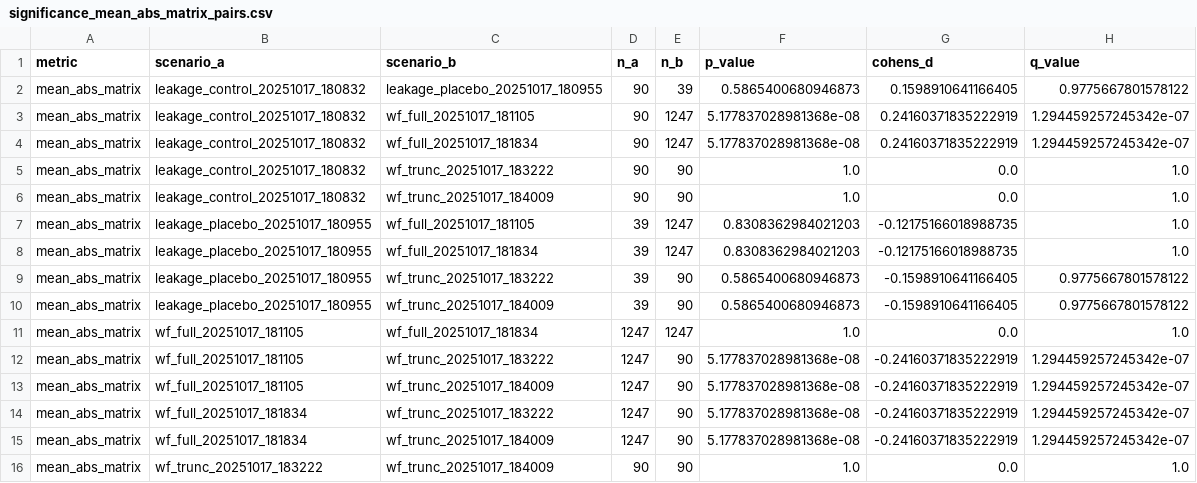
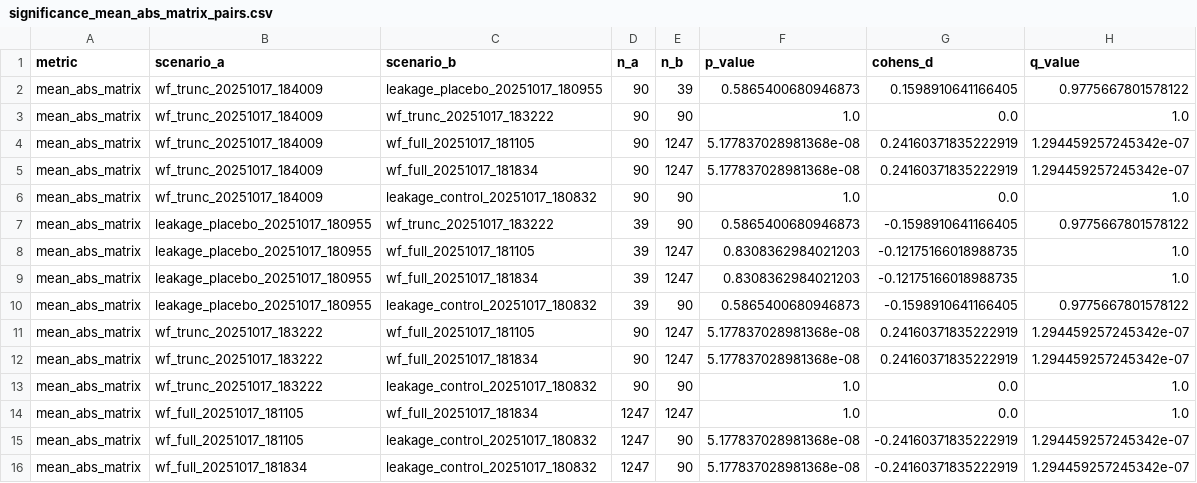
Before and after one commit to alirezaabbaszadeh/RL-lookback-LeadLag-signature, a CSV file: results/aggregate/significance_mean_abs_matrix_pairs.csv, drawn as a sheet.

```diff
--- a/results/aggregate/significance_mean_abs_matrix_pairs.csv
+++ b/results/aggregate/significance_mean_abs_matrix_pairs.csv
@@ -1,16 +1,16 @@
 metric,scenario_a,scenario_b,n_a,n_b,p_value,cohens_d,q_value
-mean_abs_matrix,leakage_control_20251017_180832,leakage_placebo_20251017_180955,90,39,0.5865400680946873,0.1598910641166405,0.9775667801578122
-mean_abs_matrix,leakage_control_20251017_180832,wf_full_20251017_181105,90,1247,5.177837028981368e-08,0.24160371835222919,1.294459257245342e-07
-mean_abs_matrix,leakage_control_20251017_180832,wf_full_20251017_181834,90,1247,5.177837028981368e-08,0.24160371835222919,1.294459257245342e-07
-mean_abs_matrix,leakage_control_20251017_180832,wf_trunc_20251017_183222,90,90,1.0,0.0,1.0
-mean_abs_matrix,leakage_control_20251017_180832,wf_trunc_20251017_184009,90,90,1.0,0.0,1.0
+mean_abs_matrix,wf_trunc_20251017_184009,leakage_placebo_20251017_180955,90,39,0.5865400680946873,0.1598910641166405,0.9775667801578122
+mean_abs_matrix,wf_trunc_20251017_184009,wf_trunc_20251017_183222,90,90,1.0,0.0,1.0
+mean_abs_matrix,wf_trunc_20251017_184009,wf_full_20251017_181105,90,1247,5.177837028981368e-08,0.24160371835222919,1.294459257245342e-07
+mean_abs_matrix,wf_trunc_20251017_184009,wf_full_20251017_181834,90,1247,5.177837028981368e-08,0.24160371835222919,1.294459257245342e-07
+mean_abs_matrix,wf_trunc_20251017_184009,leakage_control_20251017_180832,90,90,1.0,0.0,1.0
+mean_abs_matrix,leakage_placebo_20251017_180955,wf_trunc_20251017_183222,39,90,0.5865400680946873,-0.1598910641166405,0.9775667801578122
 mean_abs_matrix,leakage_placebo_20251017_180955,wf_full_20251017_181105,39,1247,0.8308362984021203,-0.12175166018988735,1.0
 mean_abs_matrix,leakage_placebo_20251017_180955,wf_full_20251017_181834,39,1247,0.8308362984021203,-0.12175166018988735,1.0
-mean_abs_matrix,leakage_placebo_20251017_180955,wf_trunc_20251017_183222,39,90,0.5865400680946873,-0.1598910641166405,0.9775667801578122
-mean_abs_matrix,leakage_placebo_20251017_180955,wf_trunc_20251017_184009,39,90,0.5865400680946873,-0.1598910641166405,0.9775667801578122
+mean_abs_matrix,leakage_placebo_20251017_180955,leakage_control_20251017_180832,39,90,0.5865400680946873,-0.1598910641166405,0.9775667801578122
+mean_abs_matrix,wf_trunc_20251017_183222,wf_full_20251017_181105,90,1247,5.177837028981368e-08,0.24160371835222919,1.294459257245342e-07
+mean_abs_matrix,wf_trunc_20251017_183222,wf_full_20251017_181834,90,1247,5.177837028981368e-08,0.24160371835222919,1.294459257245342e-07
+mean_abs_matrix,wf_trunc_20251017_183222,leakage_control_20251017_180832,90,90,1.0,0.0,1.0
 mean_abs_matrix,wf_full_20251017_181105,wf_full_20251017_181834,1247,1247,1.0,0.0,1.0
-mean_abs_matrix,wf_full_20251017_181105,wf_trunc_20251017_183222,1247,90,5.177837028981368e-08,-0.24160371835222919,1.294459257245342e-07
-mean_abs_matrix,wf_full_20251017_181105,wf_trunc_20251017_184009,1247,90,5.177837028981368e-08,-0.24160371835222919,1.294459257245342e-07
-mean_abs_matrix,wf_full_20251017_181834,wf_trunc_20251017_183222,1247,90,5.177837028981368e-08,-0.24160371835222919,1.294459257245342e-07
-mean_abs_matrix,wf_full_20251017_181834,wf_trunc_20251017_184009,1247,90,5.177837028981368e-08,-0.24160371835222919,1.294459257245342e-07
-mean_abs_matrix,wf_trunc_20251017_183222,wf_trunc_20251017_184009,90,90,1.0,0.0,1.0
+mean_abs_matrix,wf_full_20251017_181105,leakage_control_20251017_180832,1247,90,5.177837028981368e-08,-0.24160371835222919,1.294459257245342e-07
+mean_abs_matrix,wf_full_20251017_181834,leakage_control_20251017_180832,1247,90,5.177837028981368e-08,-0.24160371835222919,1.294459257245342e-07
```
Also changed, not shown: results/aggregate/comparison_summary.csv, results/aggregate/comparison_table.csv, 11 other files.
